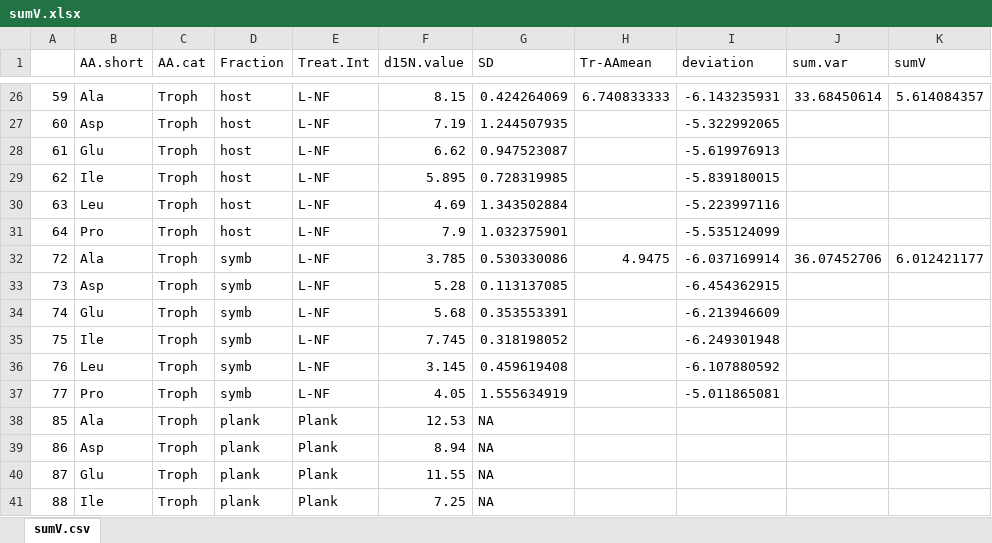
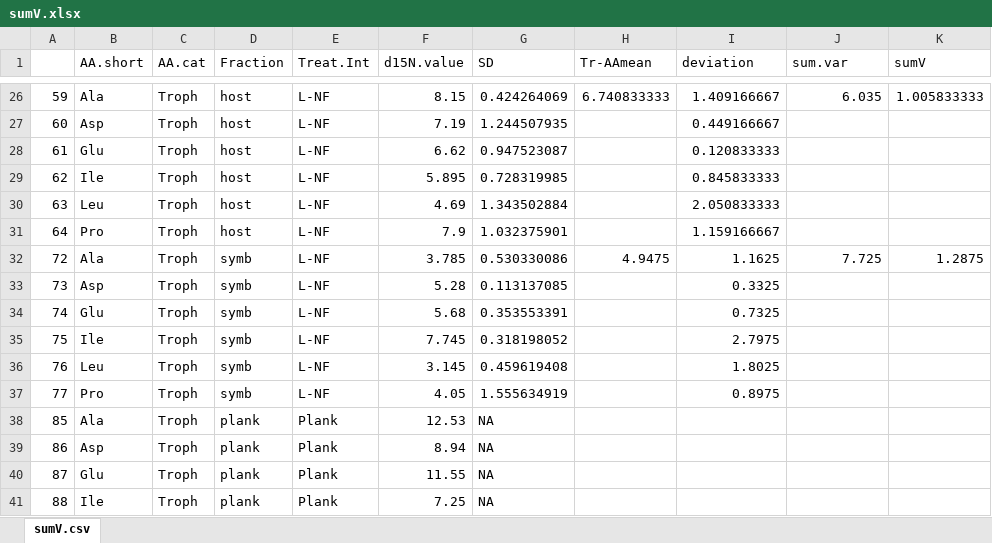
Before and after one commit to cbwall/CSIA-corals, an Excel workbook: output/sumV.xlsx, sheet sumV.csv, drawn as a sheet; only a part is shown, gaps mark what is left out; values as stored, in another font and other column widths than the file's, no borders; the diff covers the shown part only; the diff names each change by its address in the sheet, - before the commit and + after, or states it on an @@ line.

```diff
--- a/output/sumV.xlsx (sheet sumV.csv)
+++ b/output/sumV.xlsx (sheet sumV.csv)
-I26 (deviation): -6.143235931
+I26 (deviation): 1.409166667
-J26 (sum.var): 33.68450614
+J26 (sum.var): 6.035
-K26 (sumV): 5.614084357
+K26 (sumV): 1.005833333
-I27 (deviation): -5.322992065
+I27 (deviation): 0.449166667
-I28 (deviation): -5.619976913
+I28 (deviation): 0.120833333
-I29 (deviation): -5.839180015
+I29 (deviation): 0.845833333
-I30 (deviation): -5.223997116
+I30 (deviation): 2.050833333
-I31 (deviation): -5.535124099
+I31 (deviation): 1.159166667
-I32 (deviation): -6.037169914
+I32 (deviation): 1.1625
-J32 (sum.var): 36.07452706
+J32 (sum.var): 7.725
-K32 (sumV): 6.012421177
+K32 (sumV): 1.2875
-I33 (deviation): -6.454362915
+I33 (deviation): 0.3325
-I34 (deviation): -6.213946609
+I34 (deviation): 0.7325
-I35 (deviation): -6.249301948
+I35 (deviation): 2.7975
-I36 (deviation): -6.107880592
+I36 (deviation): 1.8025
-I37 (deviation): -5.011865081
+I37 (deviation): 0.8975
```
Also changed, not shown: 32 edited cells elsewhere in this sheet, 4 other files.
